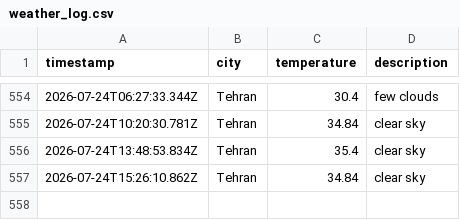
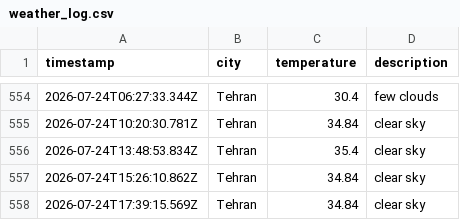
Before and after one commit to 0BluSky0/Weather-app-js, a CSV file: data/weather_log.csv, drawn as a sheet; only a part is shown, gaps mark what is left out; the diff names each change by its address in the sheet, - before the commit and + after, or states it on an @@ line.

```diff
--- a/data/weather_log.csv
+++ b/data/weather_log.csv
+row 558: 2026-07-24T17:39:15.569Z | Tehran | 34.84 | clear sky
```
Also changed, not shown: 1 other file.
